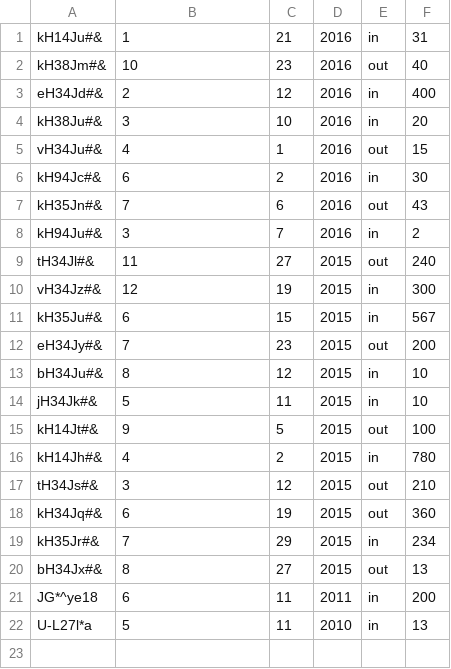
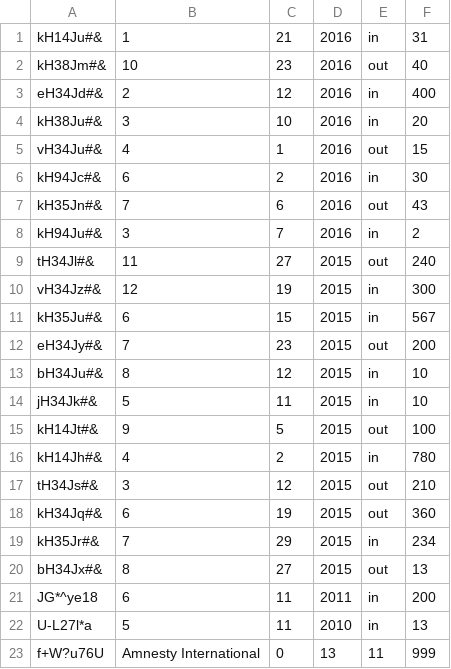
Before and after one commit to ichal6/Roguelike-game-ProgBasic5-TW, a CSV file: model/accounting/items.csv, drawn as a sheet; the diff names each change by its address in the sheet, - before the commit and + after, or states it on an @@ line.

```diff
--- a/model/accounting/items.csv
+++ b/model/accounting/items.csv
+row 23: f+W?u76U | Amnesty International | 0 | 13 | 11 | 999
```
Also changed, not shown: 3 other files.
